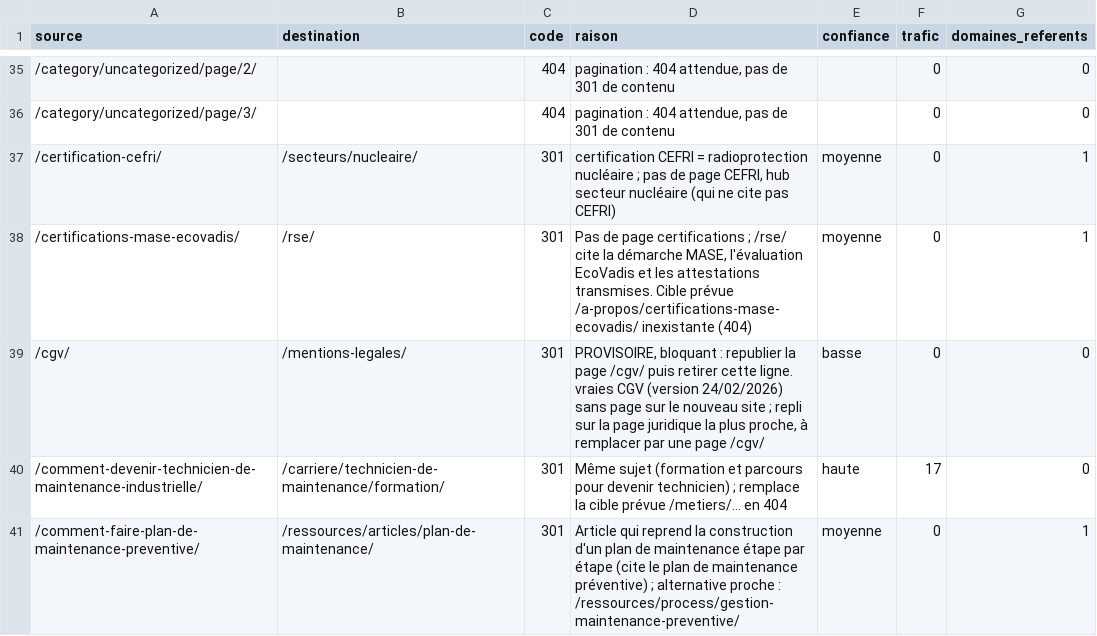
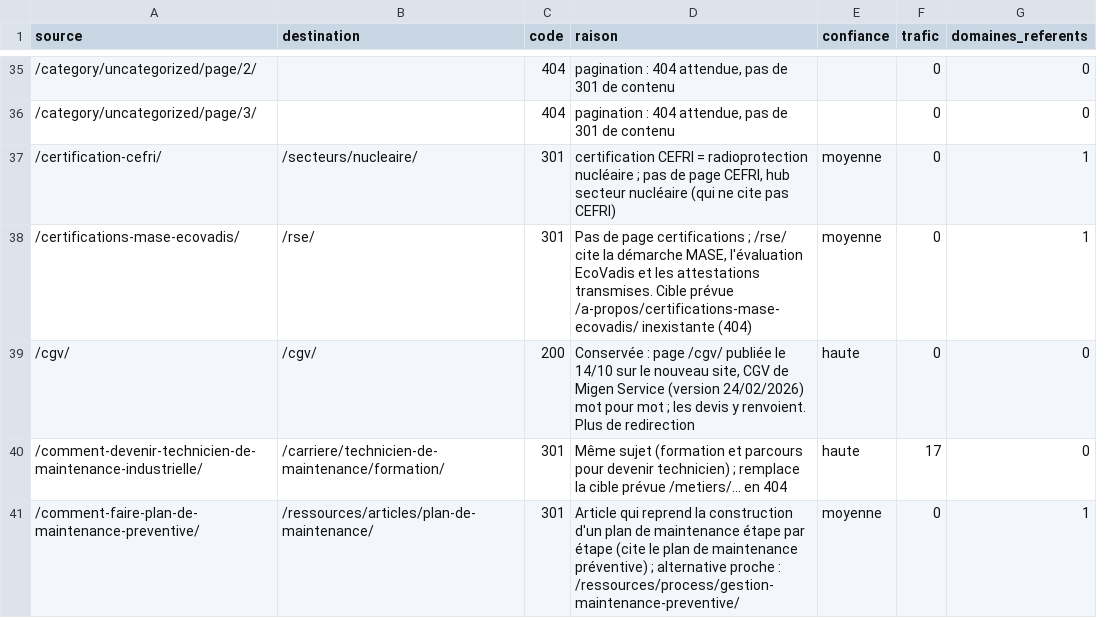
Before and after one commit to mttfmigen/migen-site, a CSV file: docs/redirections/plan-redirections.csv, drawn as a sheet; only a part is shown, gaps mark what is left out.

Commit message:
feat(cgv): page /cgv/ avec les conditions generales de vente mot pour mot
Les devis de Migen renvoient a https://migen.fr/cgv : la page ne doit pas
casser a la bascule du domaine.

- app/cgv/texte.ts : texte de l'ancienne page WordPress (version du
  24/02/2026), genere par script depuis son HTML. 4 512 mots, 0 perdu,
  0 ajoute ; seule modification, les 50 tirets demi-cadratins remplaces
  (deux-points apres ARTICLE n / PREAMBULE, virgule ailleurs).
- app/cgv/page.tsx : mise en page des mentions legales, h1 Conditions
  generales de vente, title different du h1, canonique /cgv/. Sommaire
  decolle sous 980 px (mg-resrail) : colle, il passait sur le texte.
- /cgv/ au plan du site (routes statiques) et au pied de page, a cote de
  Mentions legales et Confidentialite.
- Retrait de la 301 provisoire /cgv/ -> /mentions-legales/. Aucune ligne
  /cgv/ dans la table redirects de la base.
- verifie-interdits : le texte juridique est exempte du vocabulaire, pas de
  la typographie (cadratin et demi-cadratin refuses).

```diff
--- a/docs/redirections/plan-redirections.csv
+++ b/docs/redirections/plan-redirections.csv
@@ -38,3 +38,3 @@ source,destination,code,raison,confiance,trafic,domaines_referents
 /certifications-mase-ecovadis/,/rse/,301,"Pas de page certifications ; /rse/ cite la démarche MASE, l'évaluation EcoVadis et les attestations transmises. Cible prévue /a-propos/certifications-mase-ecovadis/ inexistante (404)",moyenne,0,1
-/cgv/,/mentions-legales/,301,"PROVISOIRE, bloquant : republier la page /cgv/ puis retirer cette ligne. vraies CGV (version 24/02/2026) sans page sur le nouveau site ; repli sur la page juridique la plus proche, à remplacer par une page /cgv/",basse,0,0
+/cgv/,/cgv/,200,"Conservée : page /cgv/ publiée le 14/10 sur le nouveau site, CGV de Migen Service (version 24/02/2026) mot pour mot ; les devis y renvoient. Plus de redirection",haute,0,0
 /comment-devenir-technicien-de-maintenance-industrielle/,/carriere/technicien-de-maintenance/formation/,301,Même sujet (formation et parcours pour devenir technicien) ; remplace la cible prévue /metiers/... en 404,haute,17,0
```
Also changed, not shown: 8 other files.
